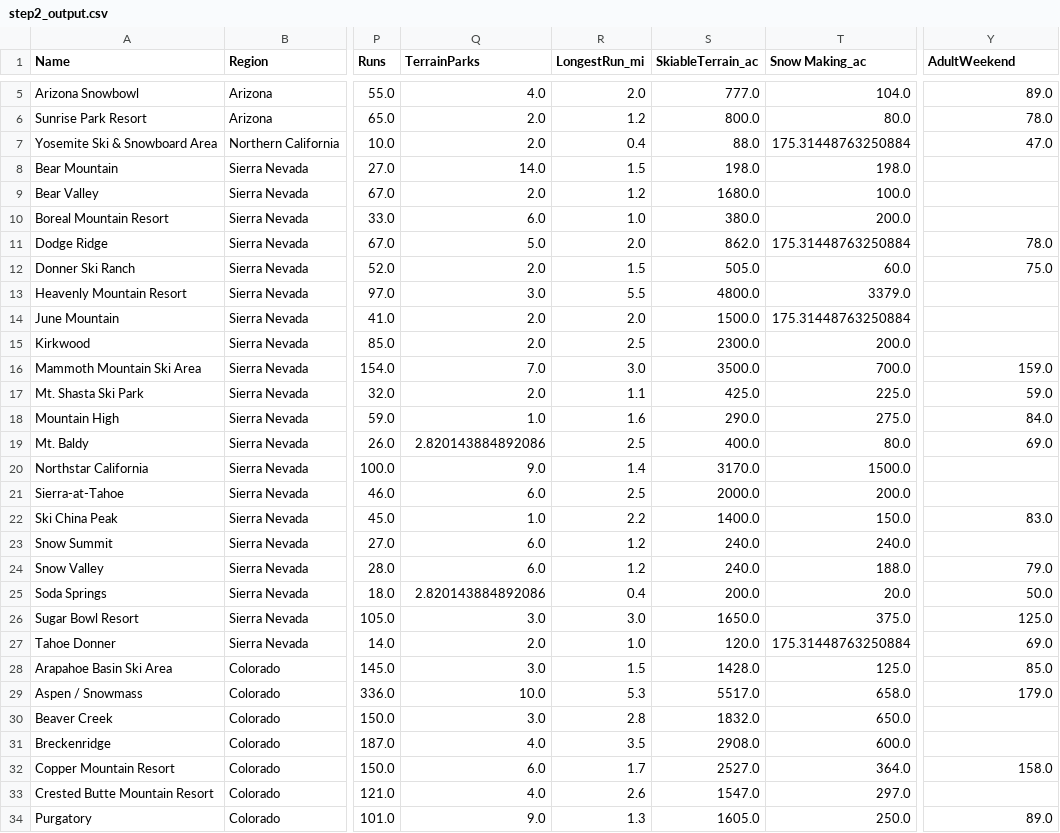
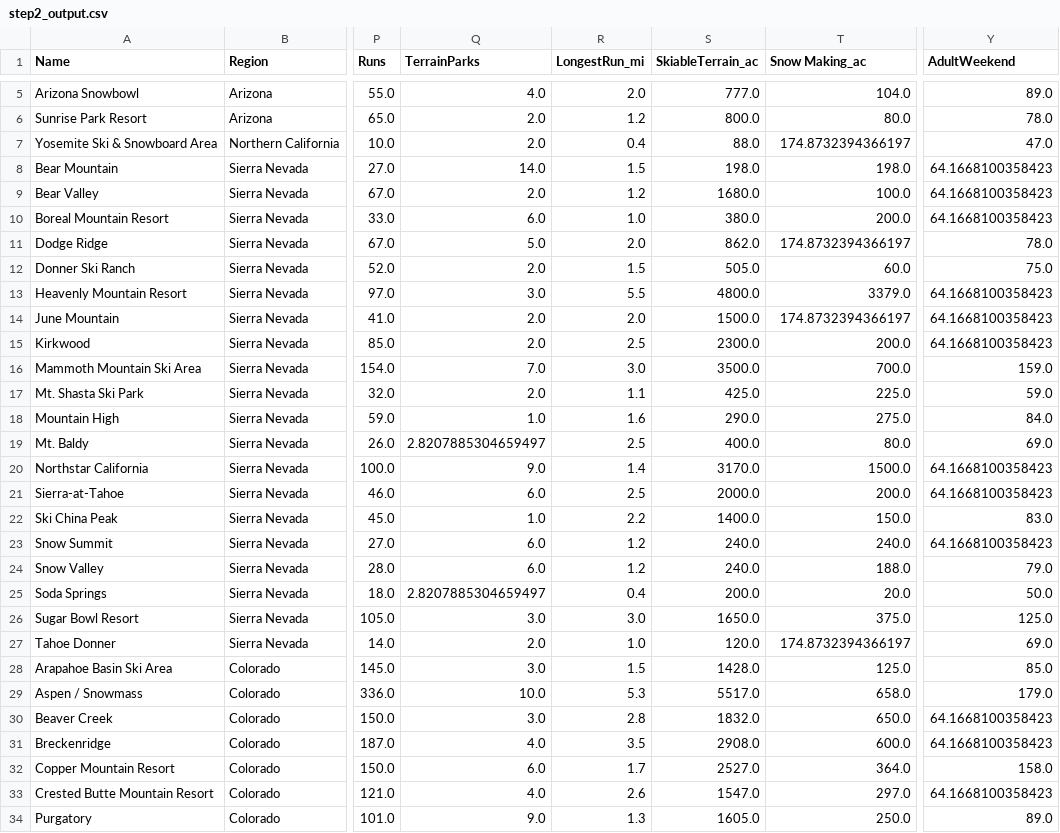
Before and after one commit to ennis-kurt/SpringBoard, a CSV file: Guided Capstone/data/step2_output.csv, drawn as a sheet; only a part is shown, gaps mark what is left out; the diff covers the shown part only; the diff names each change by its address in the sheet, - before the commit and + after, or states it on an @@ line.

Commit message:
24 jun
step2 missing nans fixed

```diff
--- a/Guided Capstone/data/step2_output.csv
+++ b/Guided Capstone/data/step2_output.csv
-T7 (Snow Making_ac): 175.31448763250884
+T7 (Snow Making_ac): 174.8732394366197
-Y8:Y10 (AdultWeekend): (empty)
+Y8:Y10 (AdultWeekend): 64.1668100358423
-T11 (Snow Making_ac): 175.31448763250884
+T11 (Snow Making_ac): 174.8732394366197
-Y13:Y15 (AdultWeekend): (empty)
+Y13:Y15 (AdultWeekend): 64.1668100358423
-T14 (Snow Making_ac): 175.31448763250884
+T14 (Snow Making_ac): 174.8732394366197
-Q19 (TerrainParks): 2.820143884892086
+Q19 (TerrainParks): 2.8207885304659497
-Y20:Y21 (AdultWeekend): (empty)
+Y20:Y21 (AdultWeekend): 64.1668100358423
-Y23 (AdultWeekend): (empty)
+Y23 (AdultWeekend): 64.1668100358423
-Q25 (TerrainParks): 2.820143884892086
+Q25 (TerrainParks): 2.8207885304659497
-T27 (Snow Making_ac): 175.31448763250884
+T27 (Snow Making_ac): 174.8732394366197
-Y30:Y31 (AdultWeekend): (empty)
+Y30:Y31 (AdultWeekend): 64.1668100358423
-Y33 (AdultWeekend): (empty)
+Y33 (AdultWeekend): 64.1668100358423
```
Also changed, not shown: 1 added row and 131 edited cells elsewhere in this file, 2 other files.
